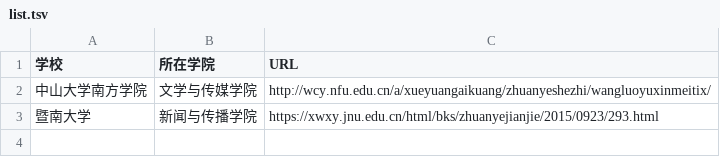
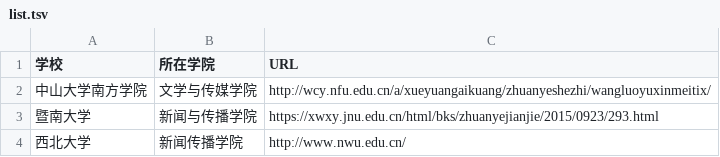
Before and after one commit to WuxueNewmedia/list_newmedia_undergraduate_CN, a TSV file: list.tsv, drawn as a sheet; the diff names each change by its address in the sheet, - before the commit and + after, or states it on an @@ line.

Commit message:
加一个学校

```diff
--- a/list.tsv
+++ b/list.tsv
+row 4: 西北大学 | 新闻传播学院 | http://www.nwu.edu.cn/
```
